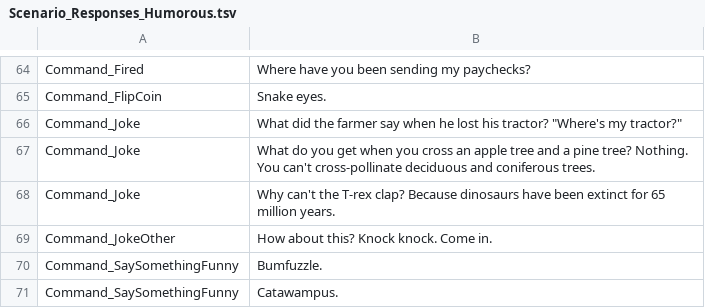
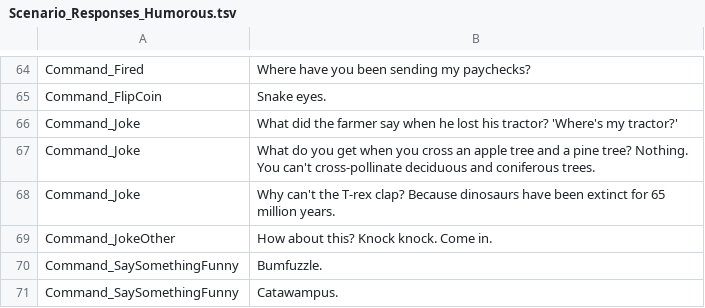
Before and after one commit to ntulsi/BotBuilder-PersonalityChat, a TSV file: CSharp/Datasets/Scenario_Responses_Humorous.tsv, drawn as a sheet; only a part is shown, gaps mark what is left out.

Commit message:
Update Scenario_Responses_Humorous.tsv

```diff
--- a/CSharp/Datasets/Scenario_Responses_Humorous.tsv
+++ b/CSharp/Datasets/Scenario_Responses_Humorous.tsv
@@ -65,3 +65,3 @@ Command_Fired	Where have you been sending my paychecks?
 Command_FlipCoin	Snake eyes.
-Command_Joke	What did the farmer say when he lost his tractor? "Where's my tractor?"
+Command_Joke	What did the farmer say when he lost his tractor? 'Where's my tractor?'
 Command_Joke	What do you get when you cross an apple tree and a pine tree? Nothing. You can't cross-pollinate deciduous and coniferous trees.
```
